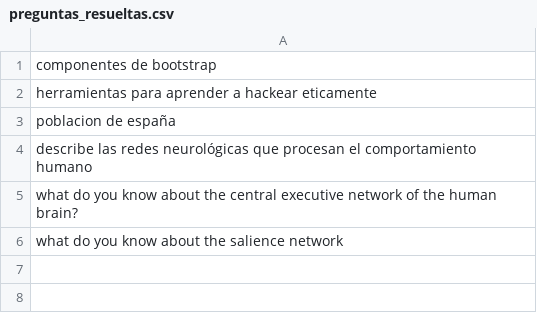
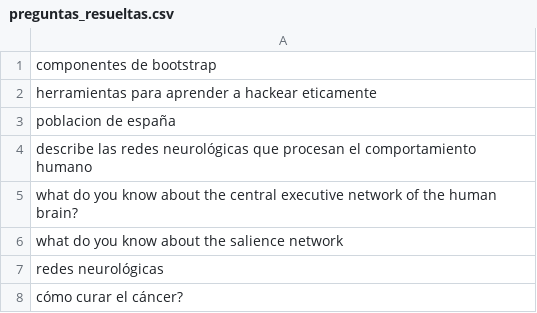
Before and after one commit to Baryonic/free_llm_benchmark, a CSV file: preguntas_resueltas.csv, drawn as a sheet; the diff names each change by its address in the sheet, - before the commit and + after, or states it on an @@ line.

```diff
--- a/preguntas_resueltas.csv
+++ b/preguntas_resueltas.csv
+row 7: redes neurológicas
+row 8: cómo curar el cáncer?
```
Also changed, not shown: 7 other files.
